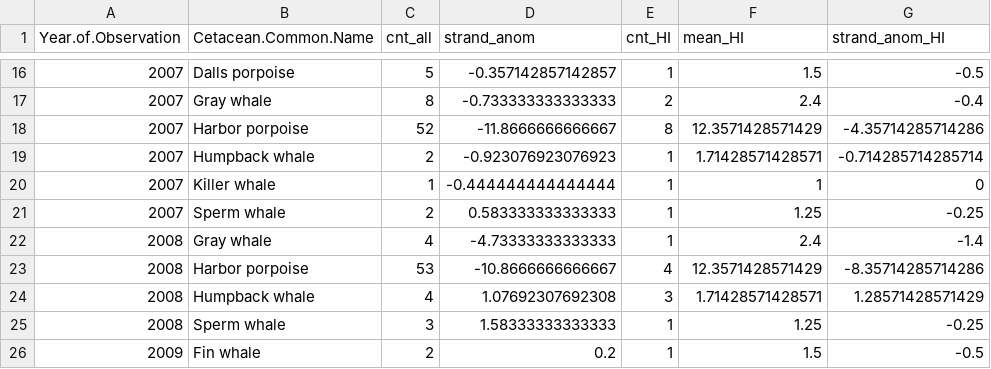
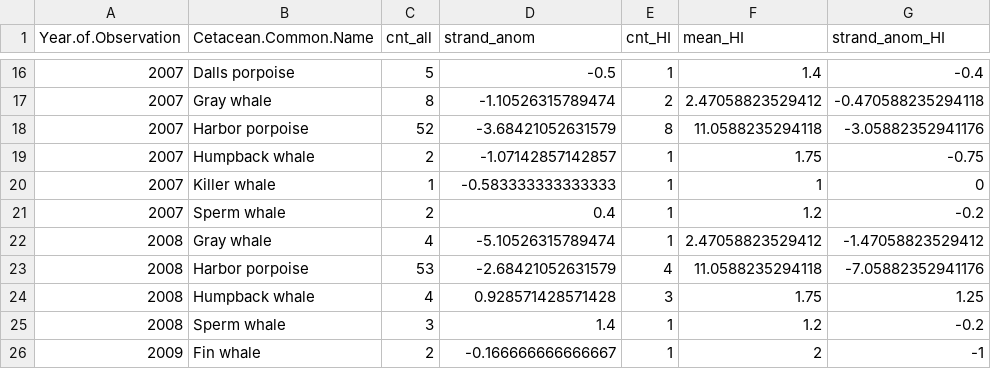
Before and after one commit to amandawarlick/Cet_Strandings, a CSV file: annual_anom.csv, drawn as a sheet; only a part is shown, gaps mark what is left out; the diff covers the shown part only; the diff names each change by its address in the sheet, - before the commit and + after, or states it on an @@ line.

```diff
--- a/annual_anom.csv
+++ b/annual_anom.csv
-D16 (strand_anom): -0.357142857142857
+D16 (strand_anom): -0.5
-F16 (mean_HI): 1.5
+F16 (mean_HI): 1.4
-G16 (strand_anom_HI): -0.5
+G16 (strand_anom_HI): -0.4
-D17 (strand_anom): -0.733333333333333
+D17 (strand_anom): -1.10526315789474
-F17 (mean_HI): 2.4
+F17 (mean_HI): 2.47058823529412
-G17 (strand_anom_HI): -0.4
+G17 (strand_anom_HI): -0.470588235294118
-D18 (strand_anom): -11.8666666666667
+D18 (strand_anom): -3.68421052631579
-F18 (mean_HI): 12.3571428571429
+F18 (mean_HI): 11.0588235294118
-G18 (strand_anom_HI): -4.35714285714286
+G18 (strand_anom_HI): -3.05882352941176
-D19 (strand_anom): -0.923076923076923
+D19 (strand_anom): -1.07142857142857
-F19 (mean_HI): 1.71428571428571
+F19 (mean_HI): 1.75
-G19 (strand_anom_HI): -0.714285714285714
+G19 (strand_anom_HI): -0.75
-D20 (strand_anom): -0.444444444444444
+D20 (strand_anom): -0.583333333333333
-D21 (strand_anom): 0.583333333333333
+D21 (strand_anom): 0.4
-F21 (mean_HI): 1.25
+F21 (mean_HI): 1.2
-G21 (strand_anom_HI): -0.25
+G21 (strand_anom_HI): -0.2
-D22 (strand_anom): -4.73333333333333
+D22 (strand_anom): -5.10526315789474
-F22 (mean_HI): 2.4
+F22 (mean_HI): 2.47058823529412
-G22 (strand_anom_HI): -1.4
+G22 (strand_anom_HI): -1.47058823529412
-D23 (strand_anom): -10.8666666666667
+D23 (strand_anom): -2.68421052631579
-F23 (mean_HI): 12.3571428571429
+F23 (mean_HI): 11.0588235294118
-G23 (strand_anom_HI): -8.35714285714286
+G23 (strand_anom_HI): -7.05882352941176
-D24 (strand_anom): 1.07692307692308
+D24 (strand_anom): 0.928571428571428
-F24 (mean_HI): 1.71428571428571
+F24 (mean_HI): 1.75
-G24 (strand_anom_HI): 1.28571428571429
+G24 (strand_anom_HI): 1.25
-D25 (strand_anom): 1.58333333333333
+D25 (strand_anom): 1.4
-F25 (mean_HI): 1.25
+F25 (mean_HI): 1.2
-G25 (strand_anom_HI): -0.25
+G25 (strand_anom_HI): -0.2
-D26 (strand_anom): 0.2
+D26 (strand_anom): -0.166666666666667
-F26 (mean_HI): 1.5
+F26 (mean_HI): 2
-G26 (strand_anom_HI): -0.5
+G26 (strand_anom_HI): -1
```
Also changed, not shown: 147 edited cells elsewhere in this file, annual_anom_comb.csv, 35 other files.
